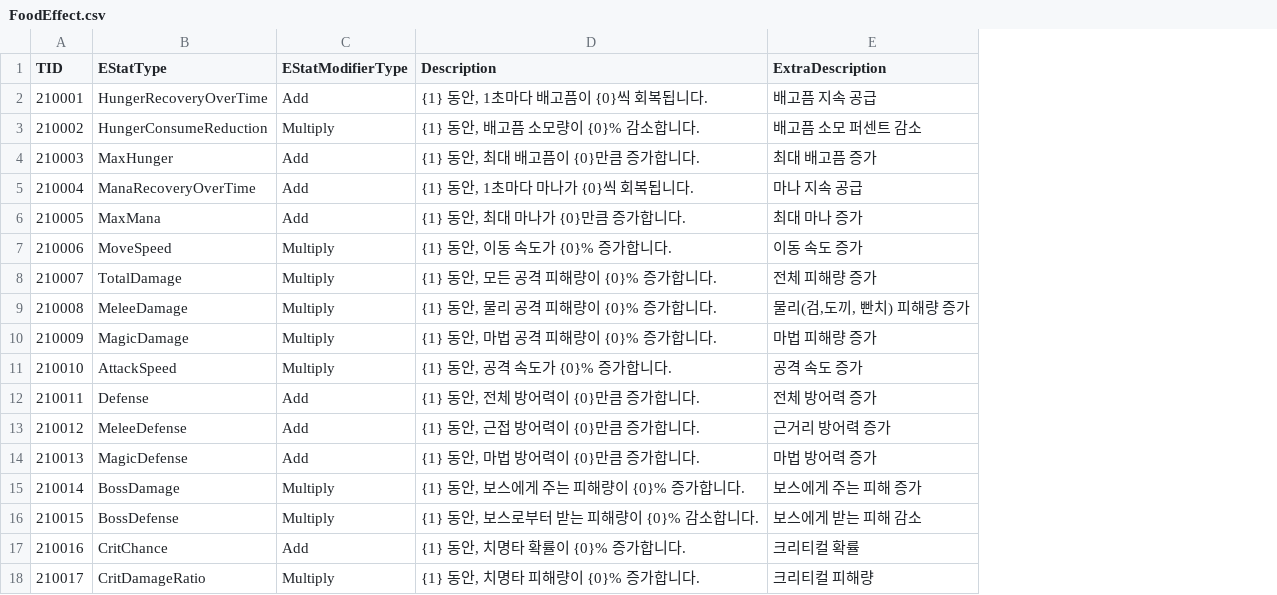
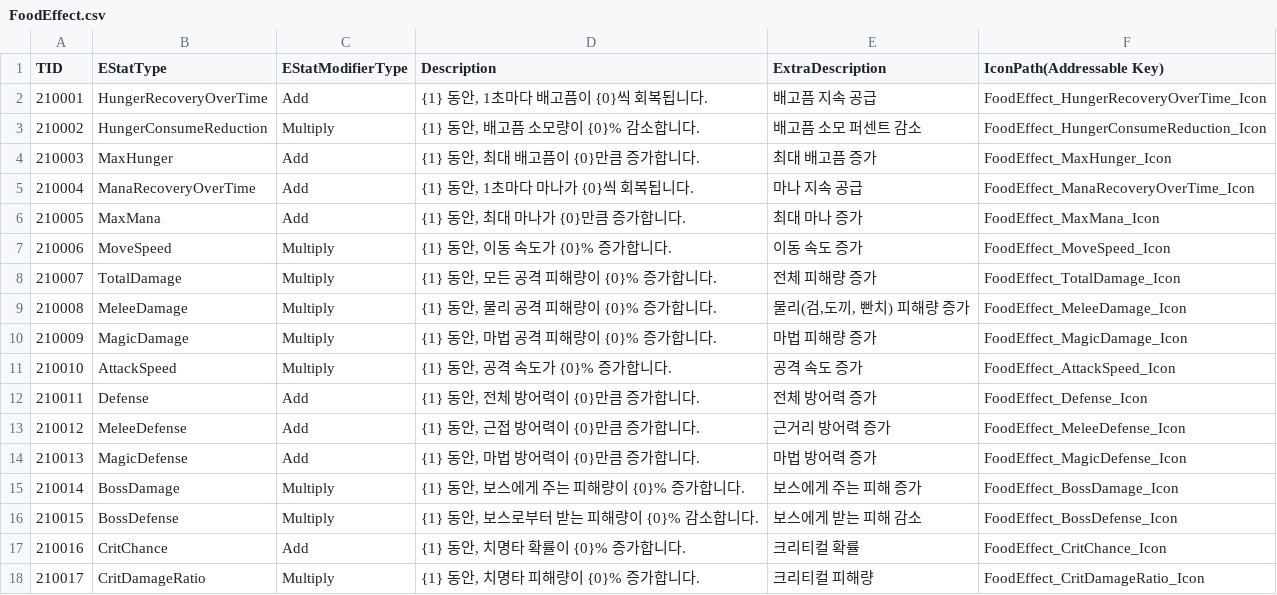
Before and after one commit to ssunpark/eat-or-die, a CSV file: Assets/StreamingAssets/ItemCSV/FoodEffect.csv, drawn as a sheet; the diff names each change by its address in the sheet, - before the commit and + after, or states it on an @@ line.

```diff
--- a/Assets/StreamingAssets/ItemCSV/FoodEffect.csv
+++ b/Assets/StreamingAssets/ItemCSV/FoodEffect.csv
+column F (IconPath(Addressable Key)), rows 2-18: FoodEffect_HungerRecoveryOverTime_Icon | FoodEffect_HungerConsumeReduction_Icon | FoodEffect_MaxHunger_Icon | FoodEffect_ManaRecoveryOverTime_Icon | FoodEffect_MaxMana_Icon | FoodEffect_MoveSpeed_Icon | FoodEffect_TotalDamage_Icon | FoodEffect_MeleeDamage_Icon | FoodEffect_MagicDamage_Icon | FoodEffect_AttackSpeed_Icon | FoodEffect_Defense_Icon | FoodEffect_MeleeDefense_Icon | FoodEffect_MagicDefense_Icon | FoodEffect_BossDamage_Icon | FoodEffect_BossDefense_Icon | FoodEffect_CritChance_Icon | FoodEffect_CritDamageRatio_Icon
```
Also changed, not shown: Assets/StreamingAssets/ItemCSV/Food.csv, Assets/StreamingAssets/ParticlesCSV/Particles.csv, 5 other files.
